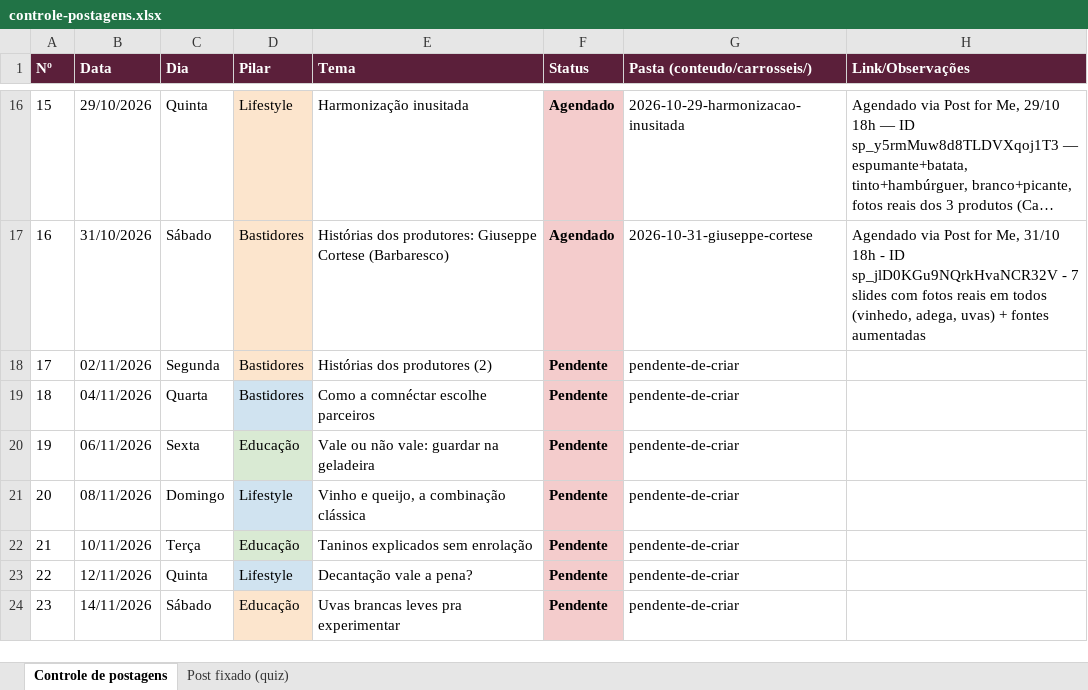
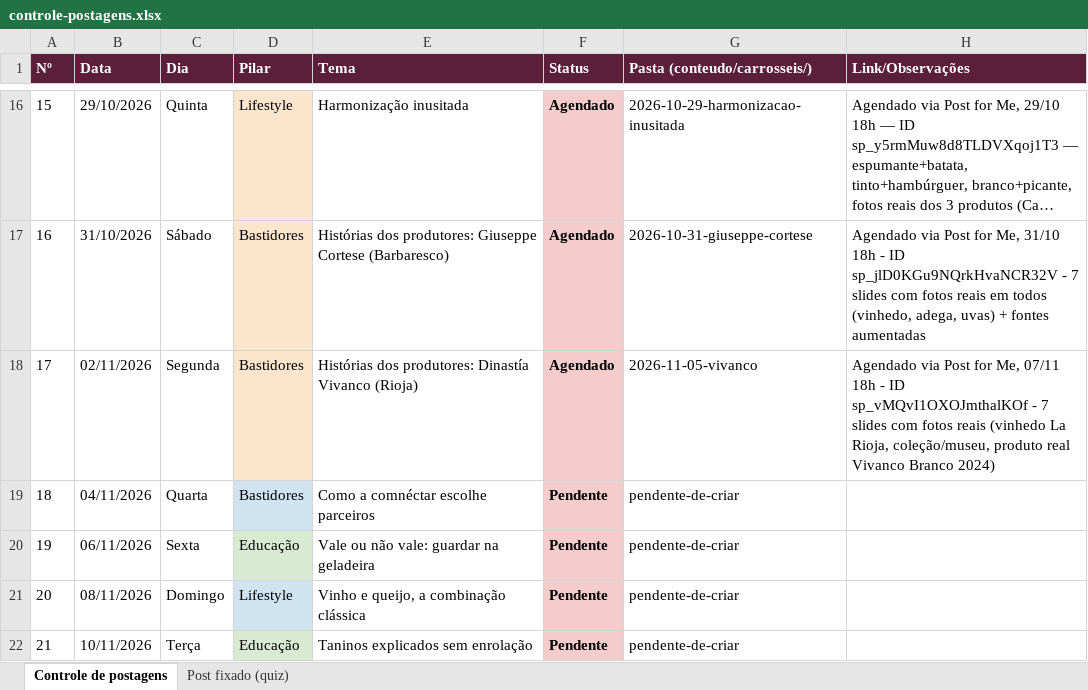
Before and after one commit to marceloheldt-tech/comnectar-workspace, an Excel workbook: campanhas/planejamento-t1-2026-2027/controle-postagens.xlsx, sheet Controle de postagens, drawn as a sheet; only a part is shown, gaps mark what is left out; the shorter side is filled out with more unchanged rows; long unchanged cells end in …; values as stored, in another font and other column widths than the file's, no borders; the diff names each change by its address in the sheet, - before the commit and + after, or states it on an @@ line.

Commit message:
auto-sync: 2026-11-06 14:16

```diff
--- a/campanhas/planejamento-t1-2026-2027/controle-postagens.xlsx (sheet Controle de postagens)
+++ b/campanhas/planejamento-t1-2026-2027/controle-postagens.xlsx (sheet Controle de postagens)
-E18 (Tema): Histórias dos produtores (2)
+E18 (Tema): Histórias dos produtores: Dinastía Vivanco (Rioja)
-F18 (Status): Pendente
+F18 (Status): Agendado
-G18 (Pasta (conteudo/carrosseis/)): pendente-de-criar
+G18 (Pasta (conteudo/carrosseis/)): 2026-11-05-vivanco
-H18 (Link/Observações): (empty)
+H18 (Link/Observações): Agendado via Post for Me, 07/11 18h - ID sp_vMQvI1OXOJmthalKOf - 7 slides com fotos reais (vinhedo La Rioja, coleção/museu, produto real Vivanco Branco 2024)
```
